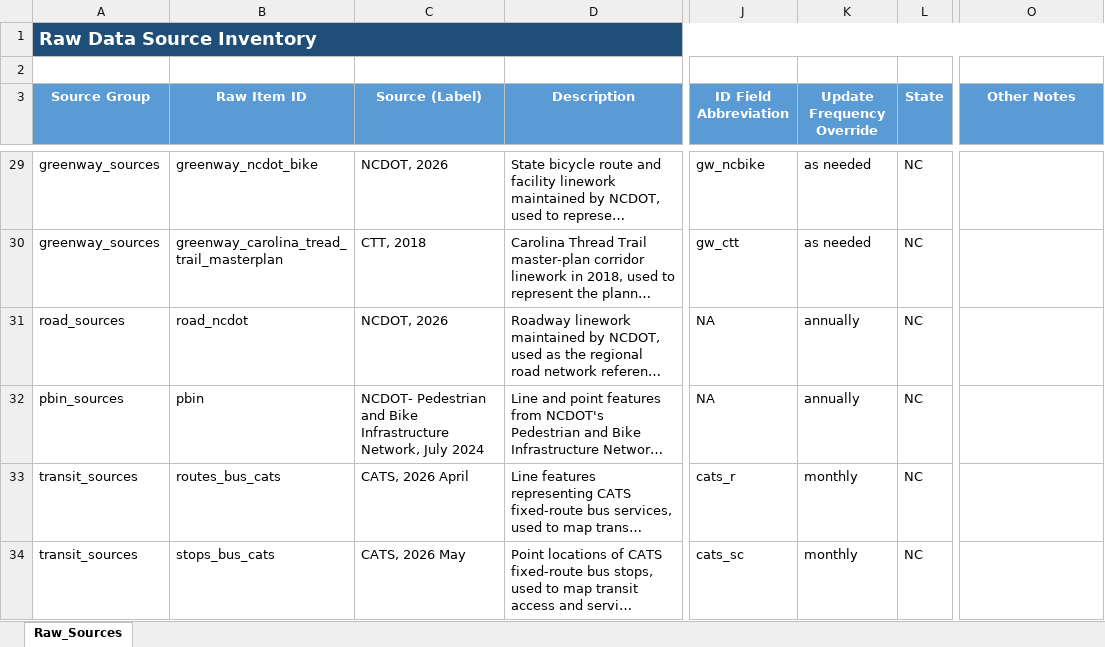
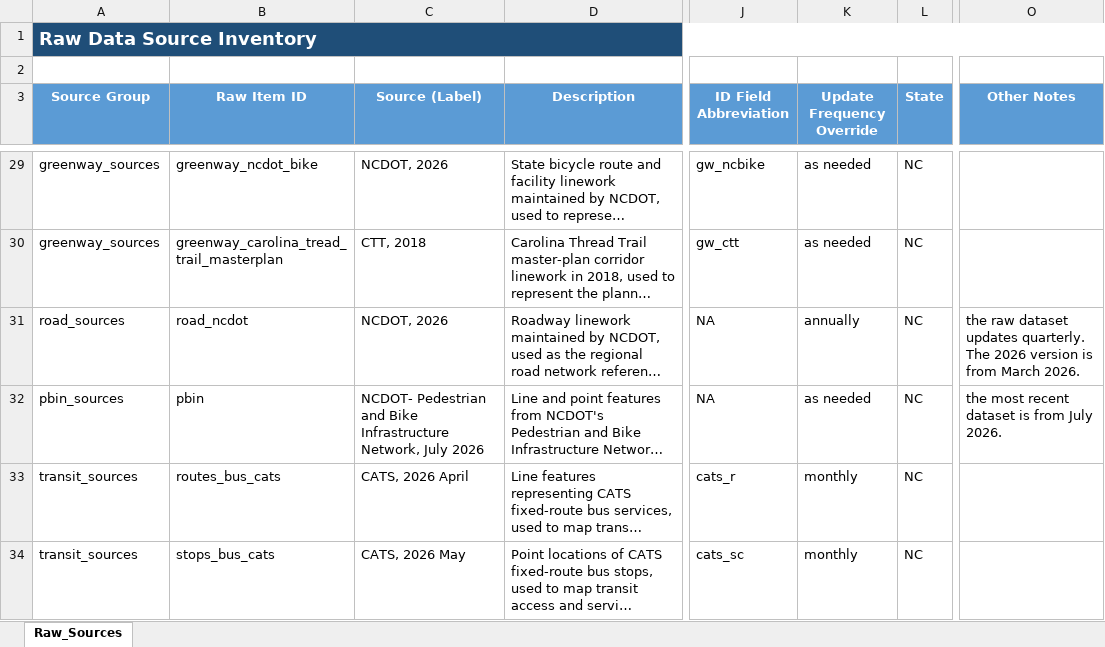
Before and after one commit to jliu-code/Centralina-Mobility-Hub-Explorer, an Excel workbook: raw_source_inventory.xlsx, sheet Raw_Sources, drawn as a sheet; only a part is shown, gaps mark what is left out; long unchanged cells end in …; values as stored, in another font and other column widths than the file's, no borders; table styles not drawn; the diff names each change by its address in the sheet, - before the commit and + after, or states it on an @@ line.

Commit message:
Update raw data inventory
NCDOT PBIN and RoadNC data update

```diff
--- a/raw_source_inventory.xlsx (sheet Raw_Sources)
+++ b/raw_source_inventory.xlsx (sheet Raw_Sources)
-O31 (Other Notes): (empty)
+O31 (Other Notes): the raw dataset updates quarterly. The 2026 version is from March 2026.
-C32 (Source (Label)): …Network, July 2024
+C32 (Source (Label)): …Network, July 2026
-K32 (Update Frequency Override): annually
+K32 (Update Frequency Override): as needed
-O32 (Other Notes): (empty)
+O32 (Other Notes): the most recent dataset is from July 2026.
```
